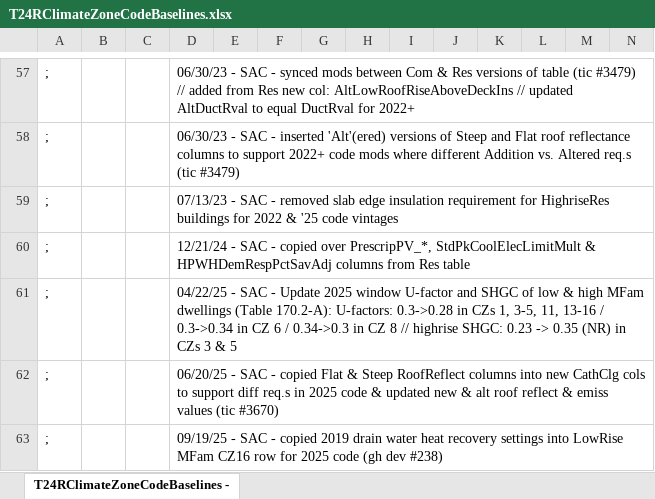
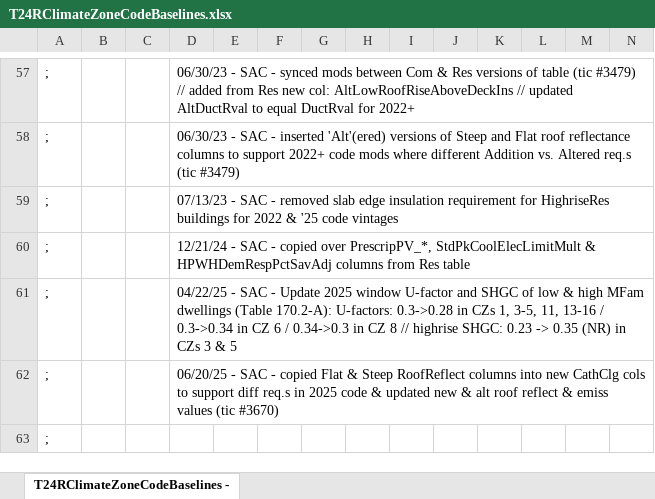
Before and after one commit to bigladder/CBECC, an Excel workbook: Documentation/T24Res/T24RClimateZoneCodeBaselines.xlsx, sheet T24RClimateZoneCodeBaselines -, drawn as a sheet; only a part is shown, gaps mark what is left out; the shorter side is filled out with more unchanged rows; values as stored, in another font and other column widths than the file's, no borders; rows hold the shown columns only; the diff covers the shown part only; the diff names each change by its address in the sheet, - before the commit and + after, or states it on an @@ line.

```diff
--- a/Documentation/T24Res/T24RClimateZoneCodeBaselines.xlsx (sheet T24RClimateZoneCodeBaselines -)
+++ b/Documentation/T24Res/T24RClimateZoneCodeBaselines.xlsx (sheet T24RClimateZoneCodeBaselines -)
-row 63: ; |  |  | 09/19/25 - SAC - copied 2019 drain water heat recovery settings into LowRise MFam CZ16 row for 2025 code (gh dev #238)
```
Also changed, not shown: 1 removed row, 5 edited cells and cell formats elsewhere in this sheet, formulas that keep their value, 25 other files.
